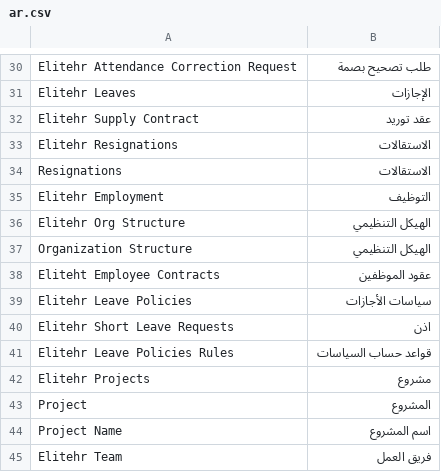
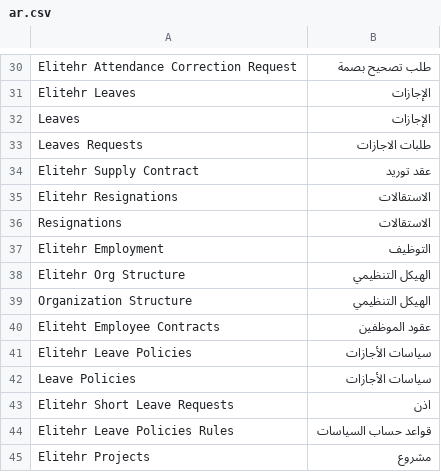
Before and after one commit to erpnext-projects/elitehr2, a CSV file: elitehr2/translations/ar.csv, drawn as a sheet; only a part is shown, gaps mark what is left out; the shorter side is filled out with more unchanged rows; the diff names each change by its address in the sheet, - before the commit and + after, or states it on an @@ line.

```diff
--- a/elitehr2/translations/ar.csv
+++ b/elitehr2/translations/ar.csv
+row 32: Leaves | الإجازات
+row 33: Leaves Requests | طلبات الاجازات
+row 42: Leave Policies | سياسات الأجازات
```
Also changed, not shown: 7 other files.
